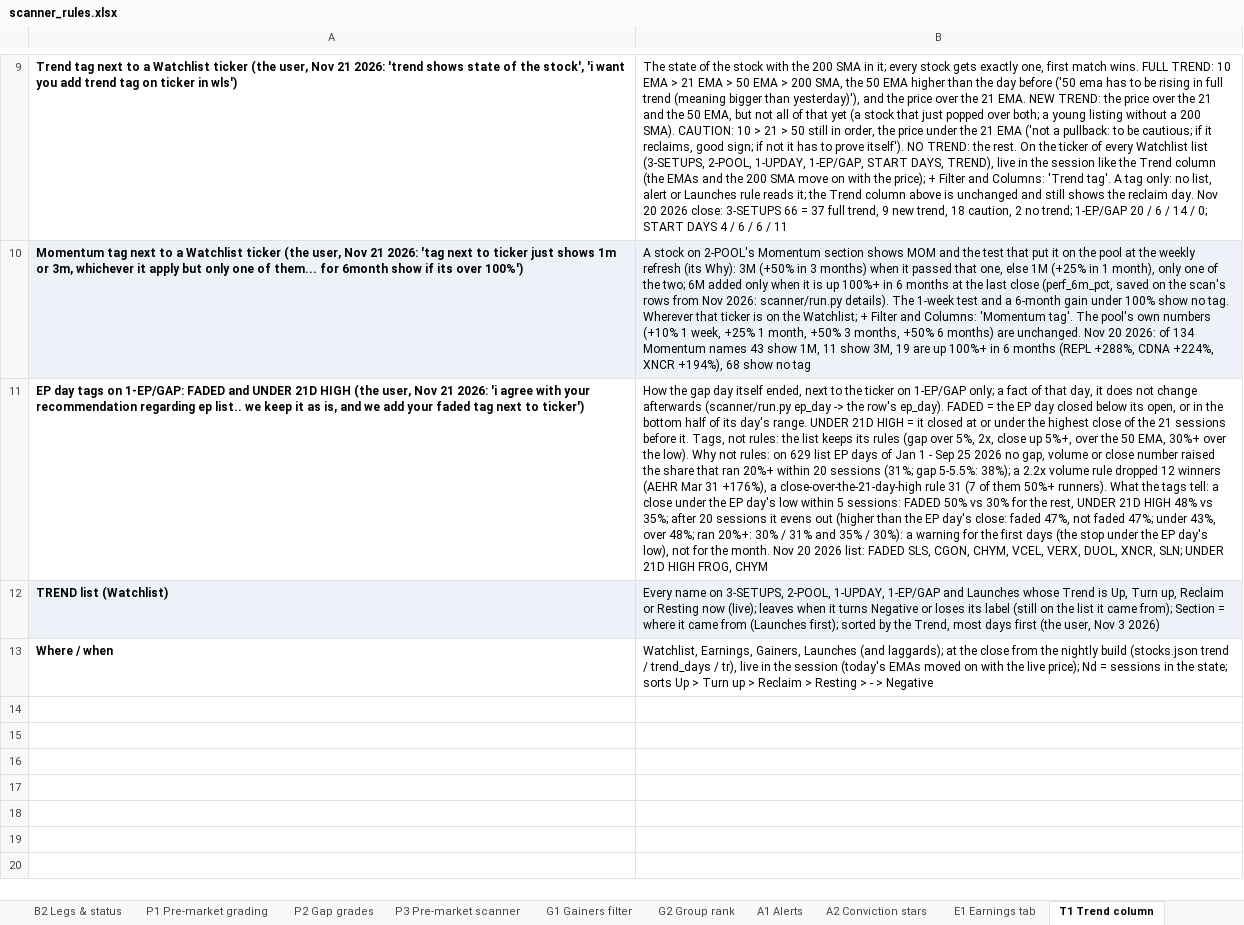
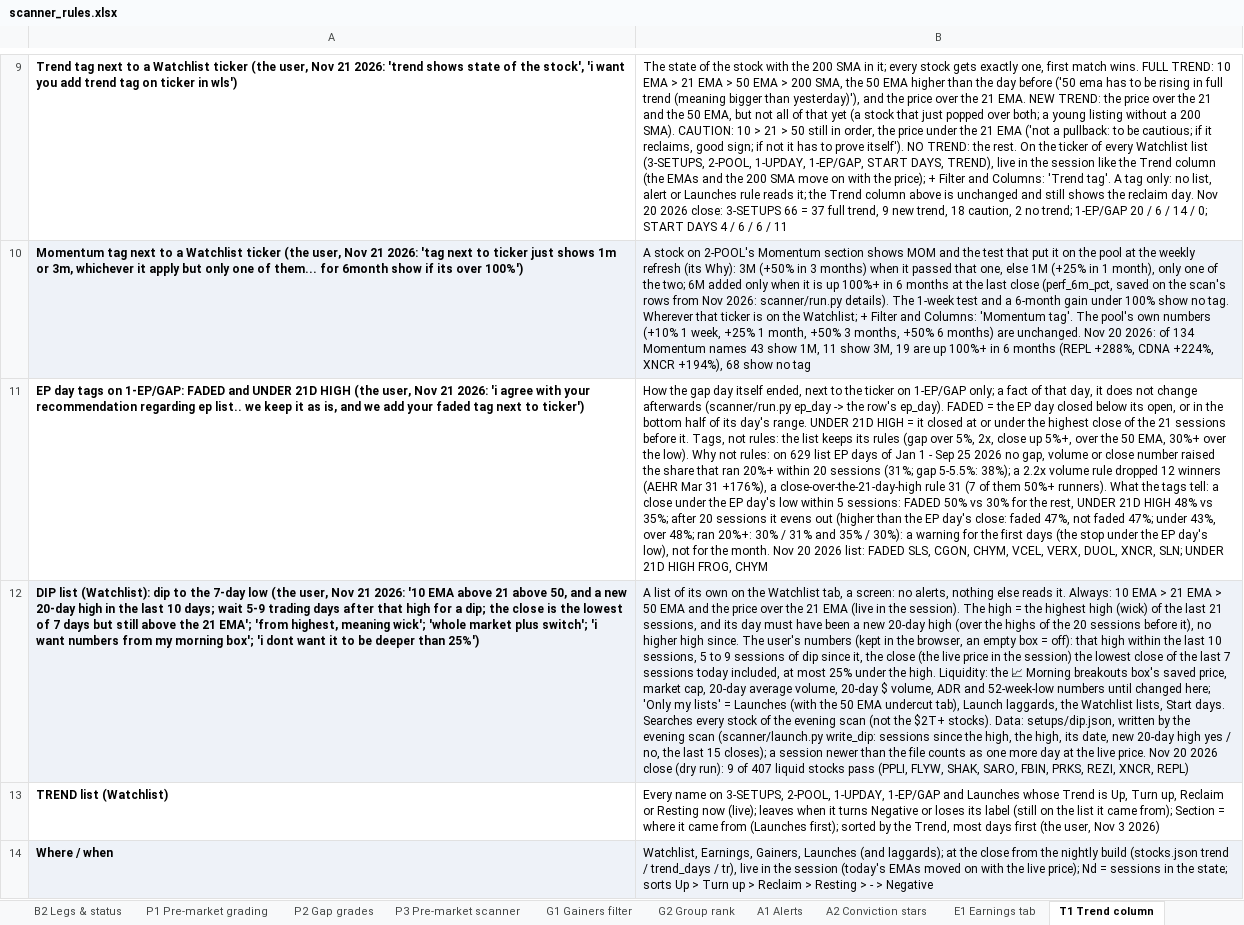
Before and after one commit to goattrader40-lgtm/radar-close-snapshots, an Excel workbook: rules/scanner_rules.xlsx, sheet T1 Trend column, drawn as a sheet; only a part is shown, gaps mark what is left out; values as stored, in another font and other column widths than the file's, no borders; addresses are those after the commit; the diff names each change by its address in the sheet, - before the commit and + after, or states it on an @@ line.

```diff
--- a/rules/scanner_rules.xlsx (sheet T1 Trend column)
+++ b/rules/scanner_rules.xlsx (sheet T1 Trend column)
+row 12: DIP list (Watchlist): dip to the 7-day low (the user, Nov 21 2026: '10 EMA above 21 above 50, and a new 20-day high in the last 10 days; wait 5-9 trading days after that high for a dip; the close is the lowest of 7 days but still above the 21 EMA'; 'from highest, meaning wick'; 'whole market plus switch'; 'i want numbers from my morning box'; 'i dont want it to be deeper than 25%') | A list of its own on the Watchlist tab, a screen: no alerts, nothing else reads it. Always: 10 EMA > 21 EMA > 50 EMA and the price over the 21 EMA (live in the session). The high = the highest high (wick) of the last 21 sessions, and its day must have been a new 20-day high (over the highs of the 20 sessions before it), no higher high since. The user's numbers (kept in the browser, an empty box = off): that high within the last 10 sessions, 5 to 9 sessions of dip since it, the close (the live price in the session) the lowest close of the last 7 sessions today included, at most 25% under the high. Liquidity: the 📈 Morning breakouts box's saved price, market cap, 20-day average volume, 20-day $ volume, ADR and 52-week-low numbers until changed here; 'Only my lists' = Launches (with the 50 EMA undercut tab), Launch laggards, the Watchlist lists, Start days. Searches every stock of the evening scan (not the $2T+ stocks). Data: setups/dip.json, written by the evening scan (scanner/launch.py write_dip: sessions since the high, the high, its date, new 20-day high yes / no, the last 15 closes); a session newer than the file counts as one more day at the live price. Nov 20 2026 close (dry run): 9 of 407 liquid stocks pass (PPLI, FLYW, SHAK, SARO, FBIN, PRKS, REZI, XNCR, REPL)
-A13:B13 fill: #EEF2F8
+A13:B13 fill: none
-A14:B14 fill: none
+A14:B14 fill: #EEF2F8
```
Also changed, not shown: 2 other files.
